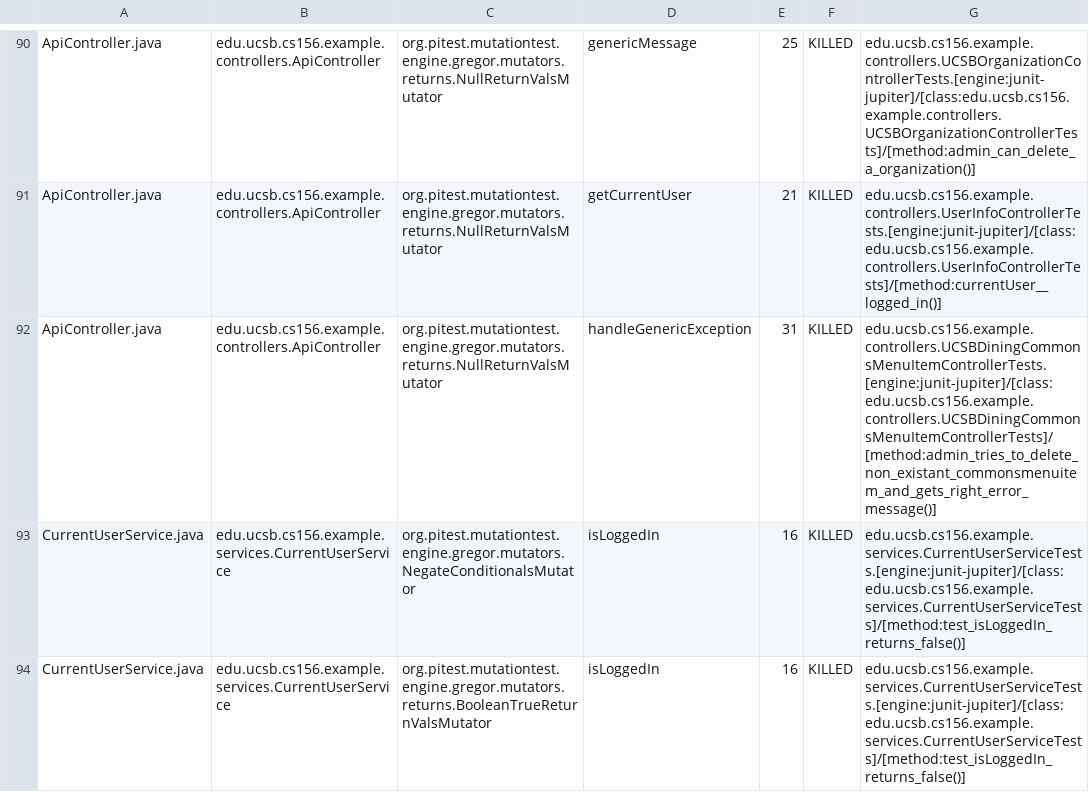
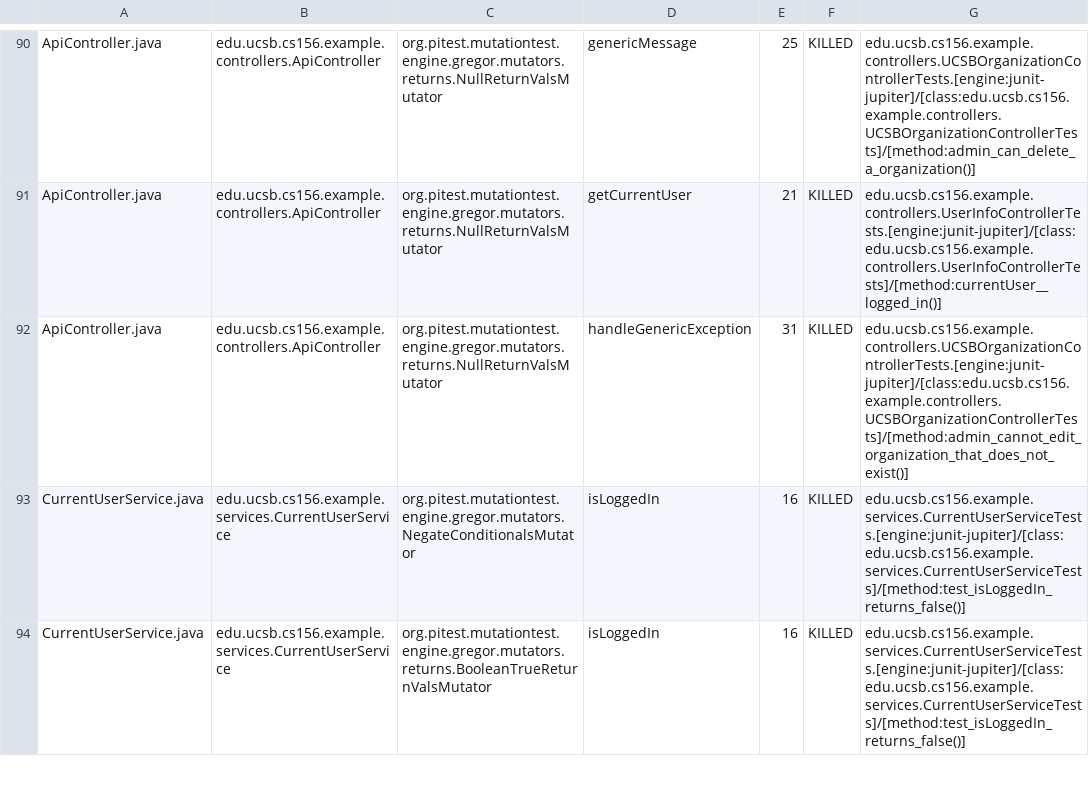
Before and after one commit to ucsb-cs156-m23/team02-m23-10am-1, a CSV file: prs/45/pitest/mutations.csv, drawn as a sheet; only a part is shown, gaps mark what is left out.

Commit message:
Deploying to gh-pages from @ ucsb-cs156-m23/team02-m23-10am-1@4a9bf09fb285e760c7dea1fac572512c90dbeab9 🚀

```diff
--- a/prs/45/pitest/mutations.csv
+++ b/prs/45/pitest/mutations.csv
@@ -91,3 +91,3 @@ ApiController.java,edu.ucsb.cs156.example.controllers.ApiController,org.pitest.m
 ApiController.java,edu.ucsb.cs156.example.controllers.ApiController,org.pitest.mutationtest.engine.gregor.mutators.returns.NullReturnValsMutator,getCurrentUser,21,KILLED,edu.ucsb.cs156.example.controllers.UserInfoControllerTests.[engine:junit-jupiter]/[class:edu.ucsb.cs156.example.controllers.UserInfoControllerTests]/[method:currentUser__logged_in()]
-ApiController.java,edu.ucsb.cs156.example.controllers.ApiController,org.pitest.mutationtest.engine.gregor.mutators.returns.NullReturnValsMutator,handleGenericException,31,KILLED,edu.ucsb.cs156.example.controllers.UCSBDiningCommonsMenuItemControllerTests.[engine:junit-jupiter]/[class:edu.ucsb.cs156.example.controllers.UCSBDiningCommonsMenuItemControllerTests]/[method:admin_tries_to_delete_non_existant_commonsmenuitem_and_gets_right_error_message()]
+ApiController.java,edu.ucsb.cs156.example.controllers.ApiController,org.pitest.mutationtest.engine.gregor.mutators.returns.NullReturnValsMutator,handleGenericException,31,KILLED,edu.ucsb.cs156.example.controllers.UCSBOrganizationControllerTests.[engine:junit-jupiter]/[class:edu.ucsb.cs156.example.controllers.UCSBOrganizationControllerTests]/[method:admin_cannot_edit_organization_that_does_not_exist()]
 CurrentUserService.java,edu.ucsb.cs156.example.services.CurrentUserService,org.pitest.mutationtest.engine.gregor.mutators.NegateConditionalsMutator,isLoggedIn,16,KILLED,edu.ucsb.cs156.example.services.CurrentUserServiceTests.[engine:junit-jupiter]/[class:edu.ucsb.cs156.example.services.CurrentUserServiceTests]/[method:test_isLoggedIn_returns_false()]
```
Also changed, not shown: 14 other files.
